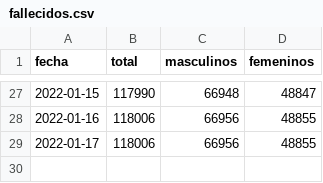
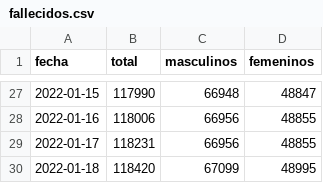
Before and after one commit to manucabral/Codavi, a CSV file: reportes/fallecidos.csv, drawn as a sheet; only a part is shown, gaps mark what is left out.

```diff
--- a/reportes/fallecidos.csv
+++ b/reportes/fallecidos.csv
@@ -28,2 +28,3 @@ fecha,total,masculinos,femeninos
 2022-01-16,118006,66956,48855
-2022-01-17,118006,66956,48855
+2022-01-17,118231,66956,48855
+2022-01-18,118420,67099,48995
```
Also changed, not shown: reportes/confirmados.csv.
